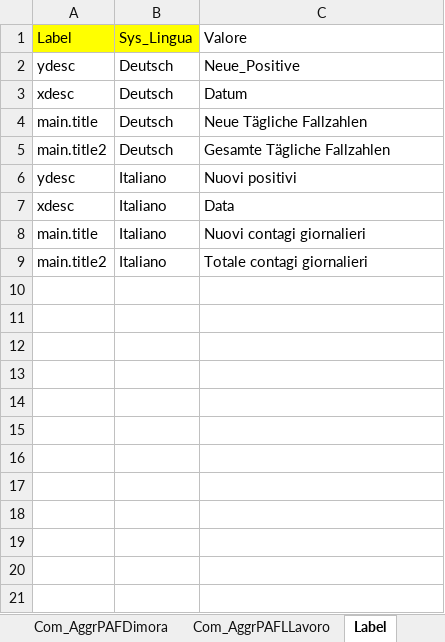
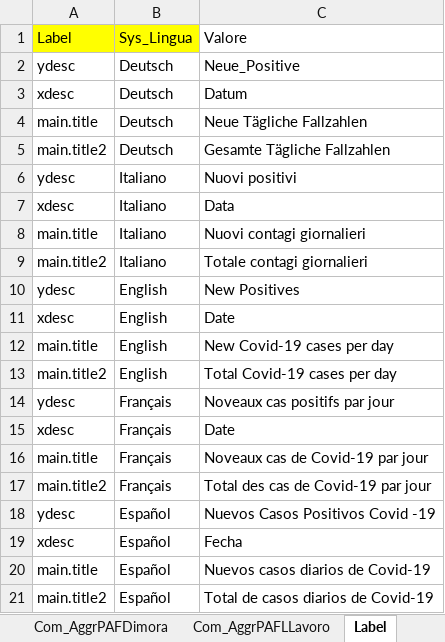
Before and after one commit to walter-niedermair/motioncharts, an Excel workbook: d/geo--comuni.xlsx, sheet Label, drawn as a sheet; values as stored, in another font and other column widths than the file's, no borders; the diff names each change by its address in the sheet, - before the commit and + after, or states it on an @@ line.

Commit message:
## aggiunta lingua Spagnolo, Francese

```diff
--- a/d/geo--comuni.xlsx (sheet Label)
+++ b/d/geo--comuni.xlsx (sheet Label)
+row 10: ydesc | English | New Positives
+row 11: xdesc | English | Date
+row 12: main.title | English | New Covid-19 cases per day
+row 13: main.title2 | English | Total Covid-19 cases per day
+row 14: ydesc | Français | Noveaux cas positifs par jour
+row 15: xdesc | Français | Date
+row 16: main.title | Français | Noveaux cas de Covid-19 par jour
+row 17: main.title2 | Français | Total des cas de Covid-19 par jour
+row 18: ydesc | Español | Nuevos Casos Positivos Covid -19
+row 19: xdesc | Español | Fecha
+row 20: main.title | Español | Nuevos casos diarios de Covid-19
+row 21: main.title2 | Español | Total de casos diarios de Covid-19
```
